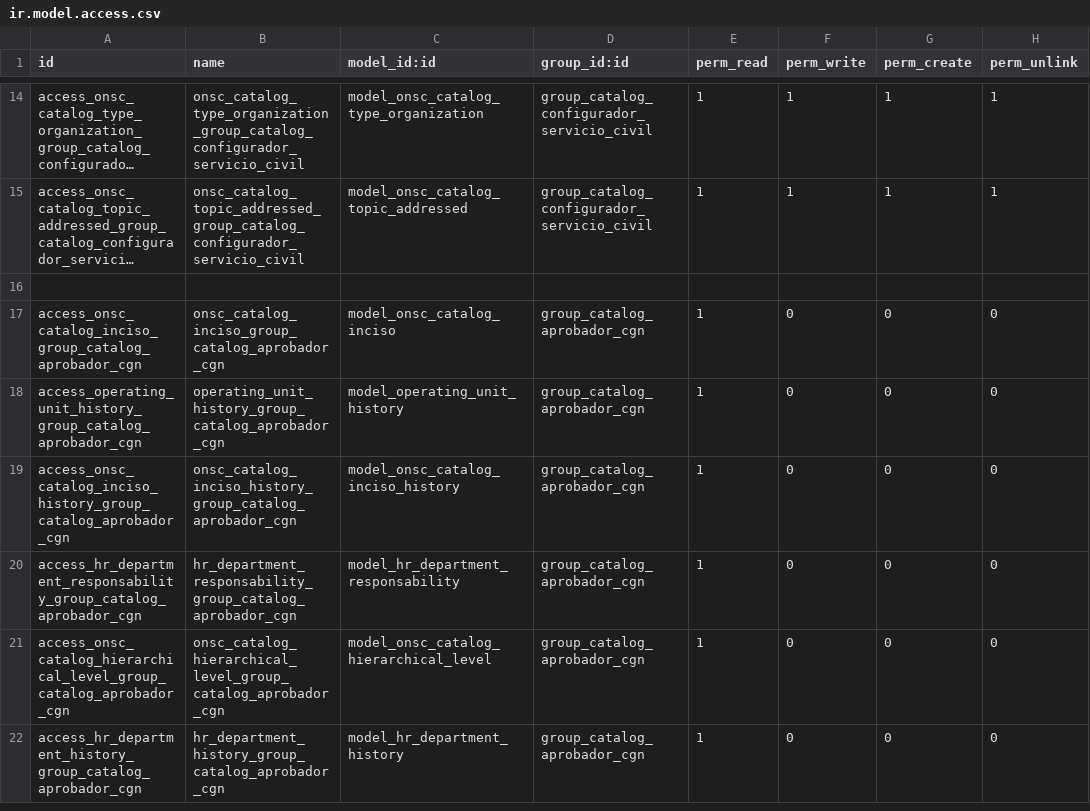
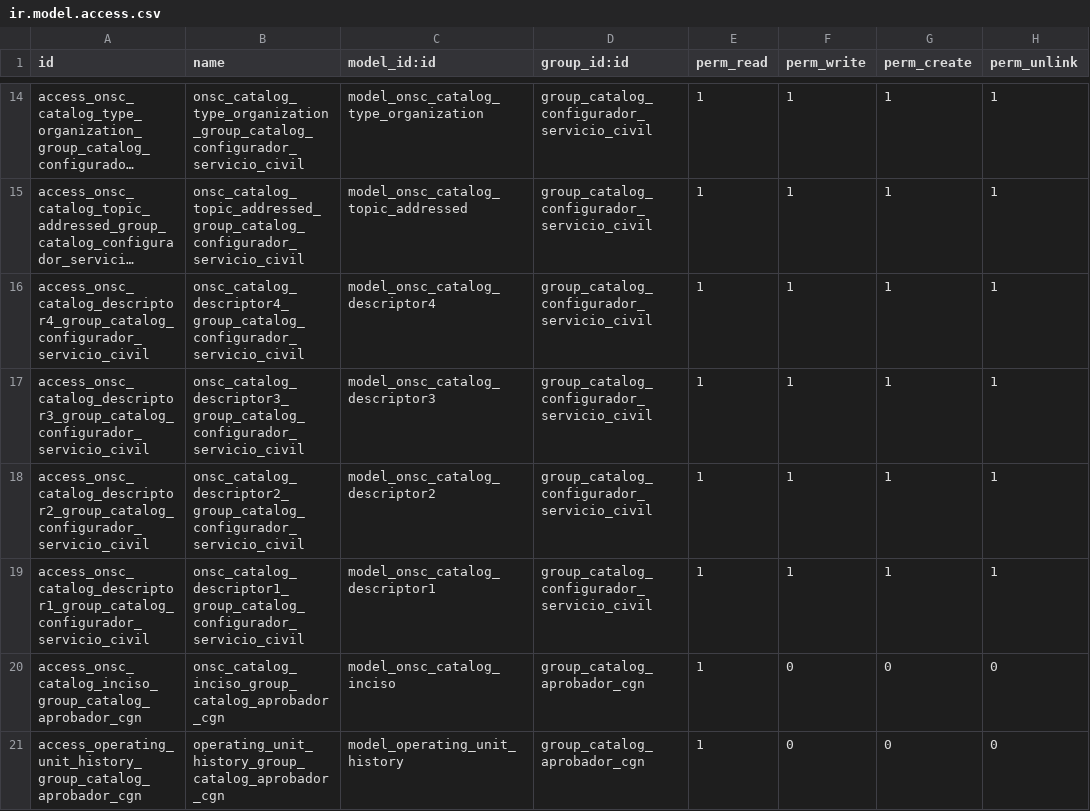
Before and after one commit to AtelUruguay/ONSC, a CSV file: onsc_catalog/security/ir.model.access.csv, drawn as a sheet; only a part is shown, gaps mark what is left out; the shorter side is filled out with more unchanged rows; long unchanged cells end in …; the diff names each change by its address in the sheet, - before the commit and + after, or states it on an @@ line.

Commit message:
[IMP][onsc_cv_digital] CAT_1.10_01 Crear catálogo Descriptor1,CAT_1.11_01 Crear catálogo Descriptor2,CAT_1.12_01 Crear catálogo Descriptor3,CAT_1.13_01 Crear catálogo Descriptor4. Nuevos modelos y menus task 10119

```diff
--- a/onsc_catalog/security/ir.model.access.csv
+++ b/onsc_catalog/security/ir.model.access.csv
-row 16: (empty)
+row 16: access_onsc_catalog_descriptor4_group_catalog_configurador_servicio_civil | onsc_catalog_descriptor4_group_catalog_configurador_servicio_civil | model_onsc_catalog_descriptor4 | group_catalog_configurador_servicio_civil | 1 | 1 | 1 | 1
+row 17: access_onsc_catalog_descriptor3_group_catalog_configurador_servicio_civil | onsc_catalog_descriptor3_group_catalog_configurador_servicio_civil | model_onsc_catalog_descriptor3 | group_catalog_configurador_servicio_civil | 1 | 1 | 1 | 1
+row 18: access_onsc_catalog_descriptor2_group_catalog_configurador_servicio_civil | onsc_catalog_descriptor2_group_catalog_configurador_servicio_civil | model_onsc_catalog_descriptor2 | group_catalog_configurador_servicio_civil | 1 | 1 | 1 | 1
+row 19: access_onsc_catalog_descriptor1_group_catalog_configurador_servicio_civil | onsc_catalog_descriptor1_group_catalog_configurador_servicio_civil | model_onsc_catalog_descriptor1 | group_catalog_configurador_servicio_civil | 1 | 1 | 1 | 1
```
Also changed, not shown: 4 other files.
